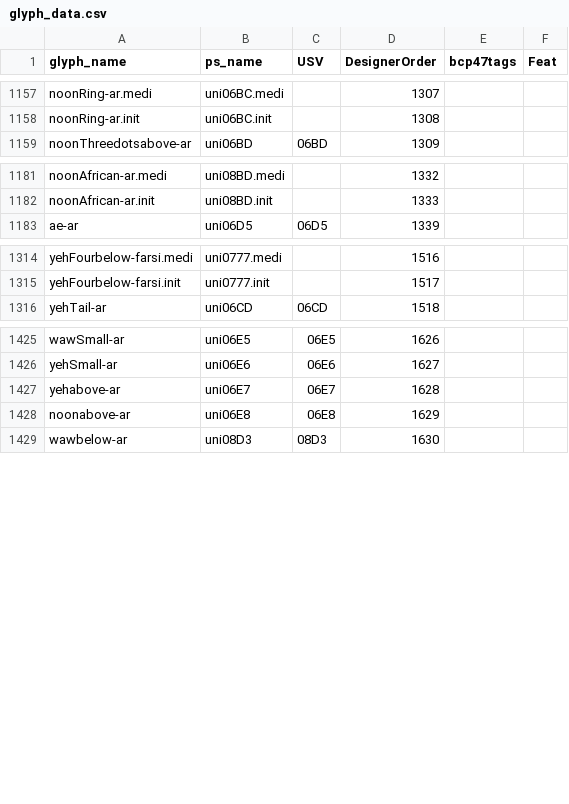
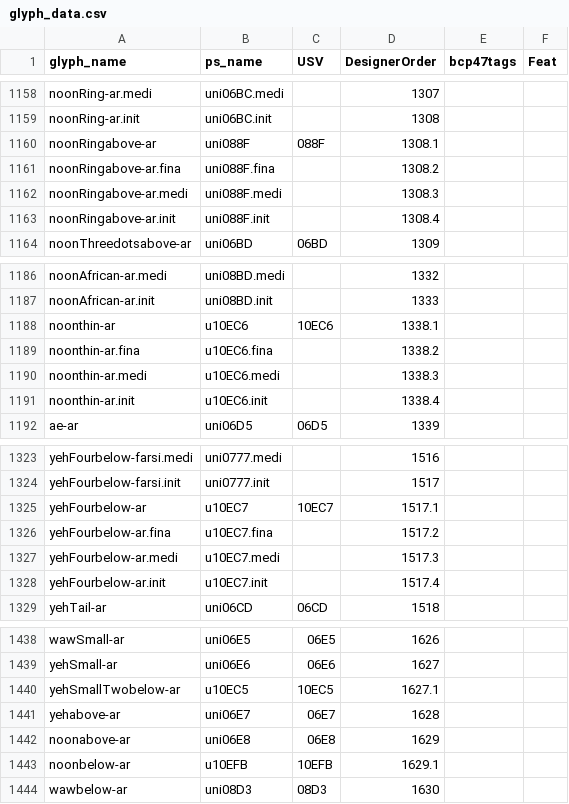
Before and after one commit to silnrsi/font-harmattan, a CSV file: source/glyph_data.csv, drawn as a sheet; only a part is shown, gaps mark what is left out; the diff covers the shown part only; the diff names each change by its address in the sheet, - before the commit and + after, or states it on an @@ line.

Commit message:
[ABS-3115][ABS-3110][ABS-3098] Add characters for Unicode 17.0 and Jawi 0674. [nobuild]

```diff
--- a/source/glyph_data.csv
+++ b/source/glyph_data.csv
+row 1160: noonRingabove-ar | uni088F | 088F | 1308.1
+row 1161: noonRingabove-ar.fina | uni088F.fina |  | 1308.2
+row 1162: noonRingabove-ar.medi | uni088F.medi |  | 1308.3
+row 1163: noonRingabove-ar.init | uni088F.init |  | 1308.4
+row 1188: noonthin-ar | u10EC6 | 10EC6 | 1338.1
+row 1189: noonthin-ar.fina | u10EC6.fina |  | 1338.2
+row 1190: noonthin-ar.medi | u10EC6.medi |  | 1338.3
+row 1191: noonthin-ar.init | u10EC6.init |  | 1338.4
+row 1325: yehFourbelow-ar | u10EC7 | 10EC7 | 1517.1
+row 1326: yehFourbelow-ar.fina | u10EC7.fina |  | 1517.2
+row 1327: yehFourbelow-ar.medi | u10EC7.medi |  | 1517.3
+row 1328: yehFourbelow-ar.init | u10EC7.init |  | 1517.4
+row 1440: yehSmallTwobelow-ar | u10EC5 | 10EC5 | 1627.1
+row 1443: noonbelow-ar | u10EFB | 10EFB | 1629.1
```
Also changed, not shown: 5 added rows, 1 moved row and 2 edited cells elsewhere in this file.
